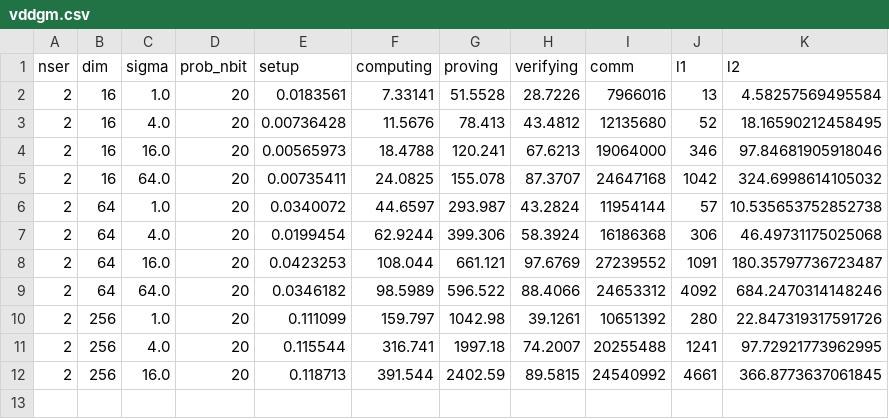
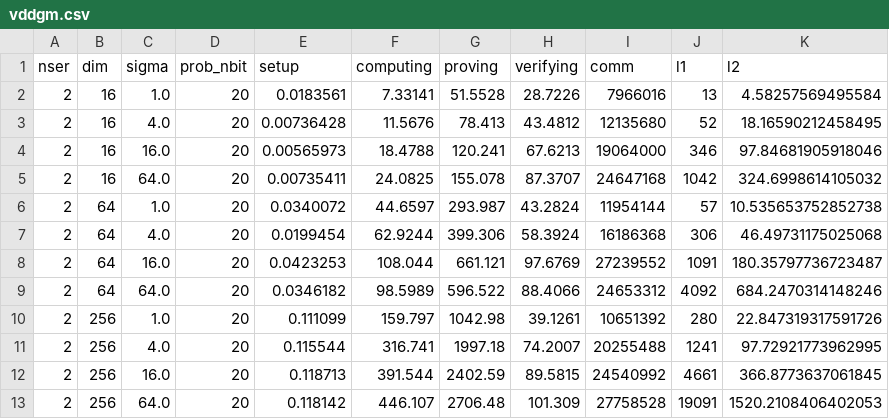
Before and after one commit to jvhs0706/VDDP, a CSV file: logs/vddgm.csv, drawn as a sheet.

Commit message:
Update vddgm logs for dim 256 and sigma 64, run 1

```diff
--- a/logs/vddgm.csv
+++ b/logs/vddgm.csv
@@ -12 +12,2 @@ nser,dim,sigma,prob_nbit,setup,computing,proving,verifying,comm,l1,l2
 2,256,16.0,20,0.118713,391.544,2402.59,89.5815,24540992,4661,366.8773637061845
+2,256,64.0,20,0.118142,446.107,2706.48,101.309,27758528,19091,1520.2108406402053
```
